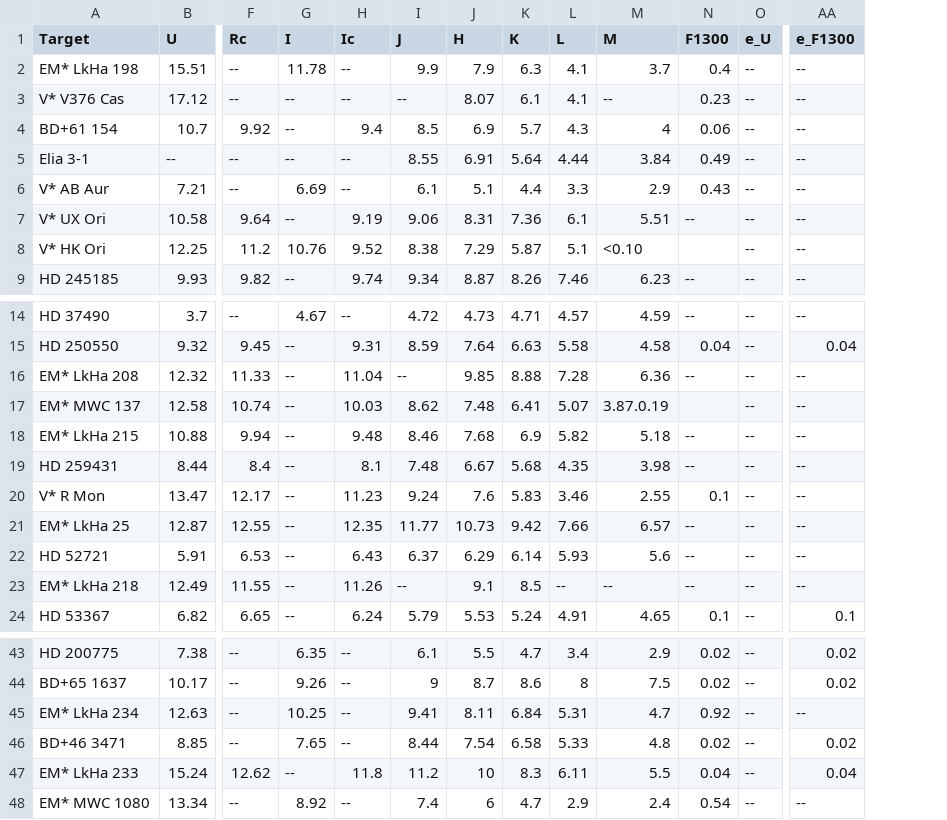
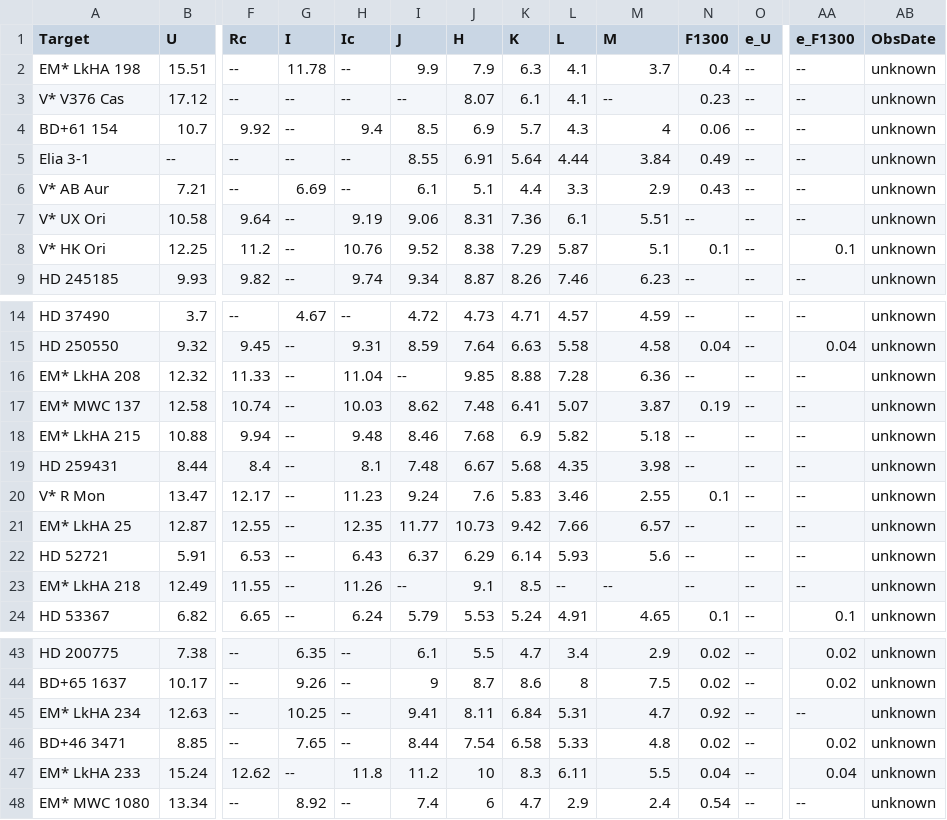
Before and after one commit to ElsevierSoftwareX/SOFTX-D-20-00075, a CSV file: database/various_hillenbrand.csv, drawn as a sheet; only a part is shown, gaps mark what is left out; the diff names each change by its address in the sheet, - before the commit and + after, or states it on an @@ line.

Commit message:
added obs date info

```diff
--- a/database/various_hillenbrand.csv
+++ b/database/various_hillenbrand.csv
+column AB (ObsDate), rows 2-9: all unknown; rows 14-24: all unknown; rows 43-48: all unknown
-A2 (Target): EM* LkHa 198
+A2 (Target): EM* LkHA 198
-G8 (I): 10.76
+G8 (I): --
-H8 (Ic): 9.52
+H8 (Ic): 10.76
-I8 (J): 8.38
+I8 (J): 9.52
-J8 (H): 7.29
+J8 (H): 8.38
-K8 (K): 5.87
+K8 (K): 7.29
-L8 (L): 5.1
+L8 (L): 5.87
-M8 (M): <0.10
+M8 (M): 5.1
-N8 (F1300): (empty)
+N8 (F1300): 0.1
-AA8 (e_F1300): --
+AA8 (e_F1300): 0.1
-A16 (Target): EM* LkHa 208
+A16 (Target): EM* LkHA 208
-M17 (M): 3.87.0.19
+M17 (M): 3.87
-N17 (F1300): (empty)
+N17 (F1300): 0.19
-A18 (Target): EM* LkHa 215
+A18 (Target): EM* LkHA 215
-A21 (Target): EM* LkHa 25
+A21 (Target): EM* LkHA 25
-A23 (Target): EM* LkHa 218
+A23 (Target): EM* LkHA 218
-A45 (Target): EM* LkHa 234
+A45 (Target): EM* LkHA 234
-A47 (Target): EM* LkHa 233
+A47 (Target): EM* LkHA 233
```
Also changed, not shown: 1 other file.
